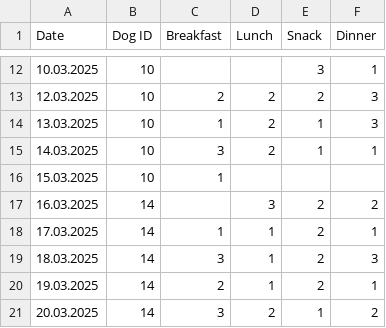
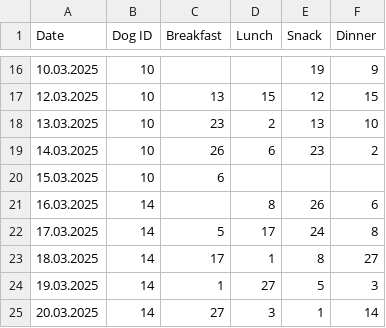
Before and after one commit to the-corg/pudelwohl, a CSV file: DataProviders/DemoDataFiles/Dogs and Menu Options.csv, drawn as a sheet; only a part is shown, gaps mark what is left out; the diff covers the shown part only.

```diff
--- a/DataProviders/DemoDataFiles/Dogs and Menu Options.csv
+++ b/DataProviders/DemoDataFiles/Dogs and Menu Options.csv
@@ -12,10 +16,10 @@ Date|Dog ID|Breakfast|Lunch|Snack|Dinner
-10.03.2025|10|||3|1
-12.03.2025|10|2|2|2|3
-13.03.2025|10|1|2|1|3
-14.03.2025|10|3|2|1|1
-15.03.2025|10|1|||
-16.03.2025|14||3|2|2
-17.03.2025|14|1|1|2|1
-18.03.2025|14|3|1|2|3
-19.03.2025|14|2|1|2|1
-20.03.2025|14|3|2|1|2
+10.03.2025|10|||19|9
+12.03.2025|10|13|15|12|15
+13.03.2025|10|23|2|13|10
+14.03.2025|10|26|6|23|2
+15.03.2025|10|6|||
+16.03.2025|14||8|26|6
+17.03.2025|14|5|17|24|8
+18.03.2025|14|17|1|8|27
+19.03.2025|14|1|27|5|3
+20.03.2025|14|27|3|1|14
```
Also changed, not shown: 7 added rows, 3 removed rows and 29 edited cells elsewhere in this file, DataProviders/DemoDataFiles/Daily Menus and Food IDs.csv, 5 other files.
